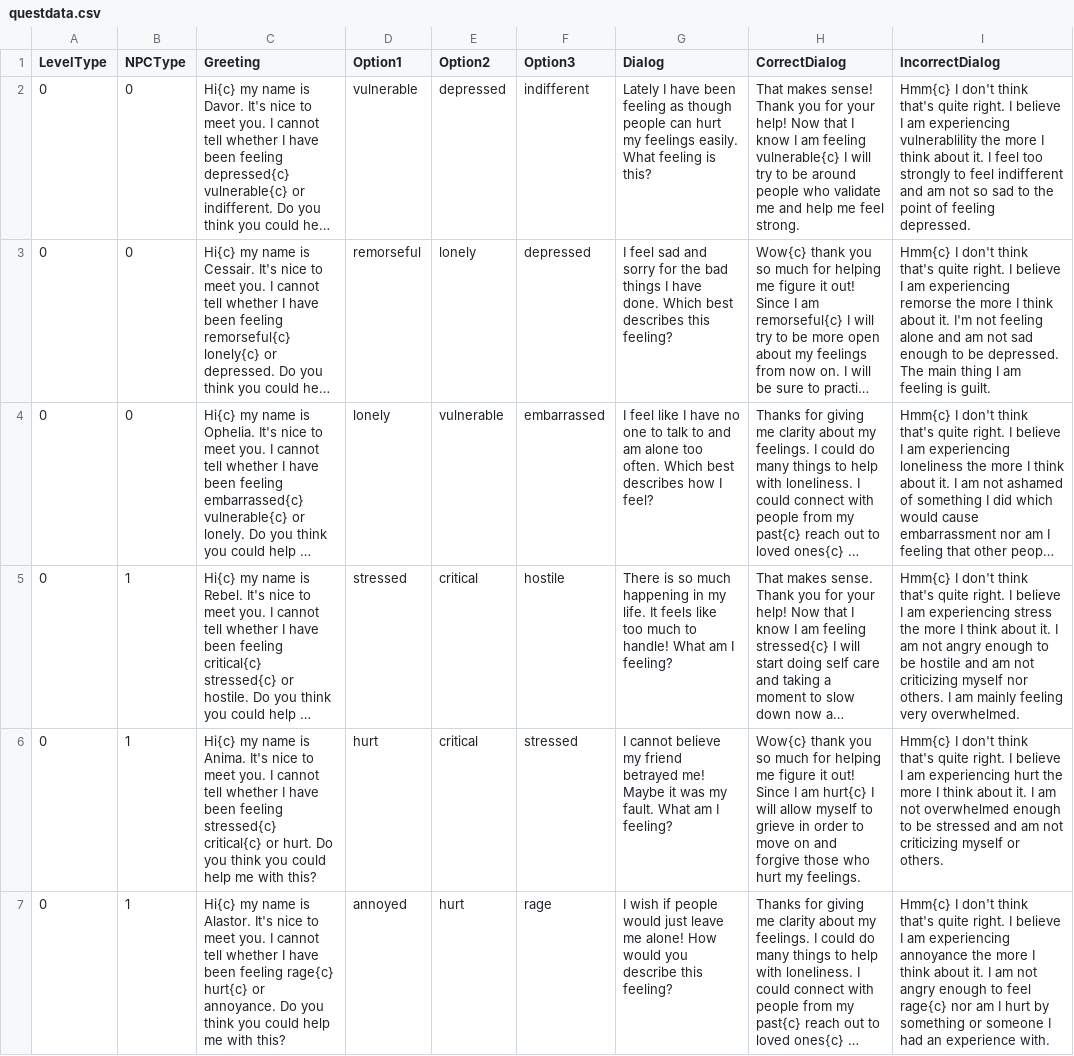
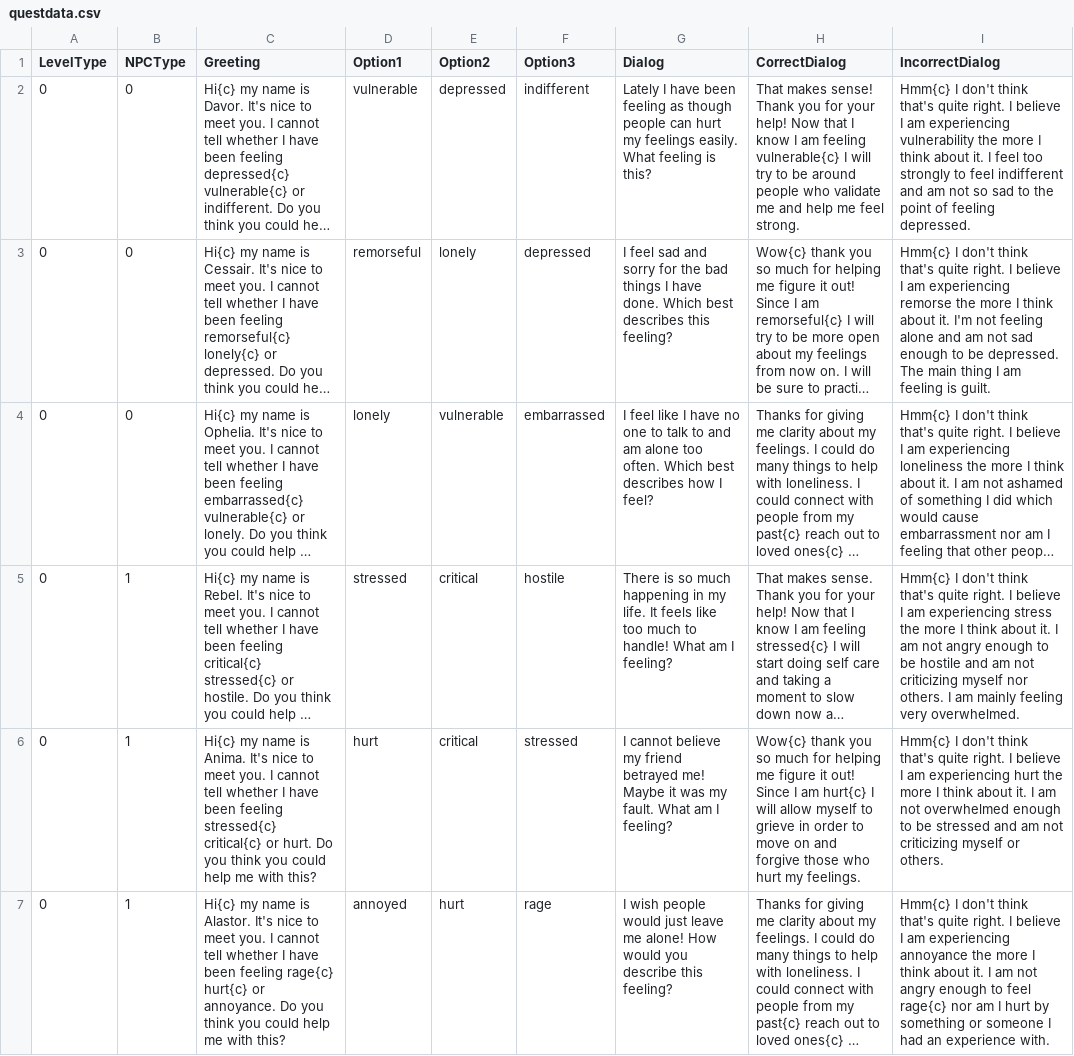
Before and after one commit to amdavison/AffinityQuest, a CSV file: Assets/Resources/questdata.csv, drawn as a sheet; only a part is shown; long unchanged cells end in …; the diff covers the shown part only; the diff names each change by its address in the sheet, - before the commit and + after, or states it on an @@ line.

Commit message:
updated questdata.csv

```diff
--- a/Assets/Resources/questdata.csv
+++ b/Assets/Resources/questdata.csv
-I2 (IncorrectDialog): …am experiencing vulnerablility the more…
+I2 (IncorrectDialog): …am experiencing vulnerability the more…
-G7 (Dialog): I wish if people would…
+G7 (Dialog): I wish people would…
```
Also changed, not shown: 3 edited cells elsewhere in this file.
